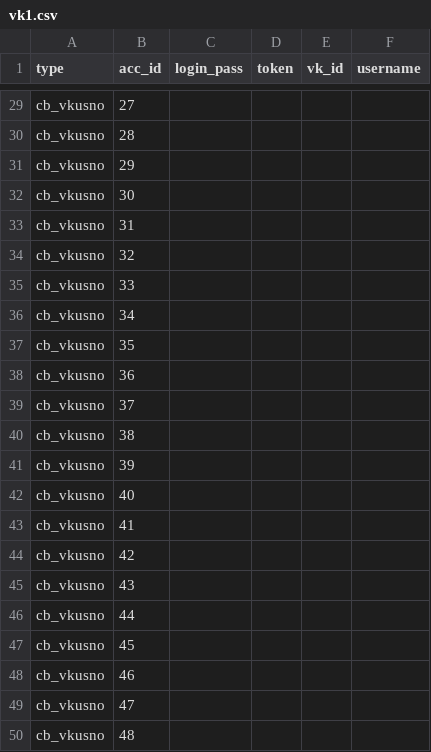
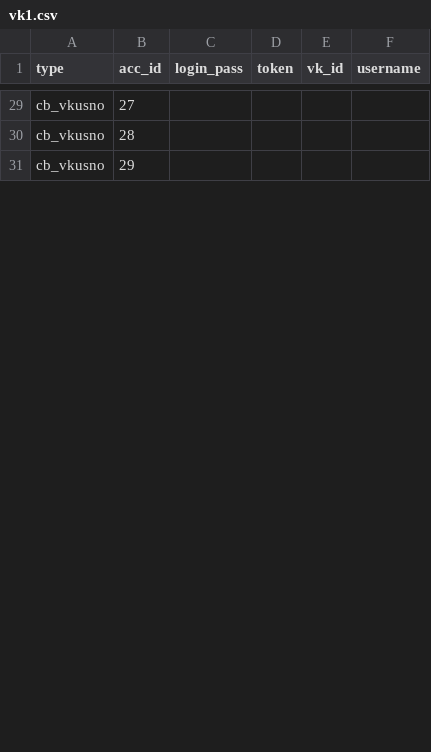
Before and after one commit to colorfulpaintofapriltoday/data, a CSV file: vk1.csv, drawn as a sheet; only a part is shown, gaps mark what is left out; the diff covers the shown part only.

Commit message:
Update vk1.csv

```diff
--- a/vk1.csv
+++ b/vk1.csv
@@ -31,20 +31 @@ cb_vkusno,28,
 cb_vkusno,29,
-cb_vkusno,30,
-cb_vkusno,31,
-cb_vkusno,32,
-cb_vkusno,33,
-cb_vkusno,34,
-cb_vkusno,35,
-cb_vkusno,36,
-cb_vkusno,37,
-cb_vkusno,38,
-cb_vkusno,39,
-cb_vkusno,40,
-cb_vkusno,41,
-cb_vkusno,42,
-cb_vkusno,43,
-cb_vkusno,44,
-cb_vkusno,45,
-cb_vkusno,46,
-cb_vkusno,47,
-cb_vkusno,48,
```
Also changed, not shown: 5 added rows and 22 removed rows elsewhere in this file.
